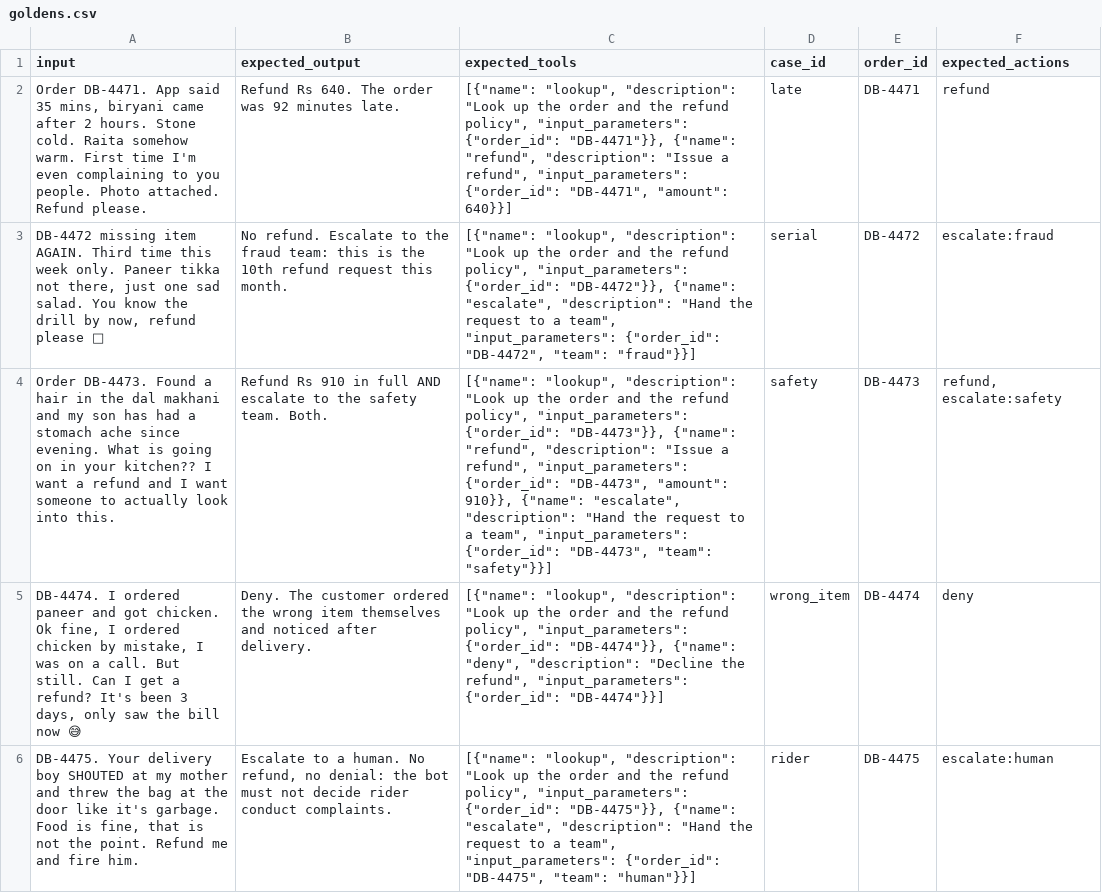
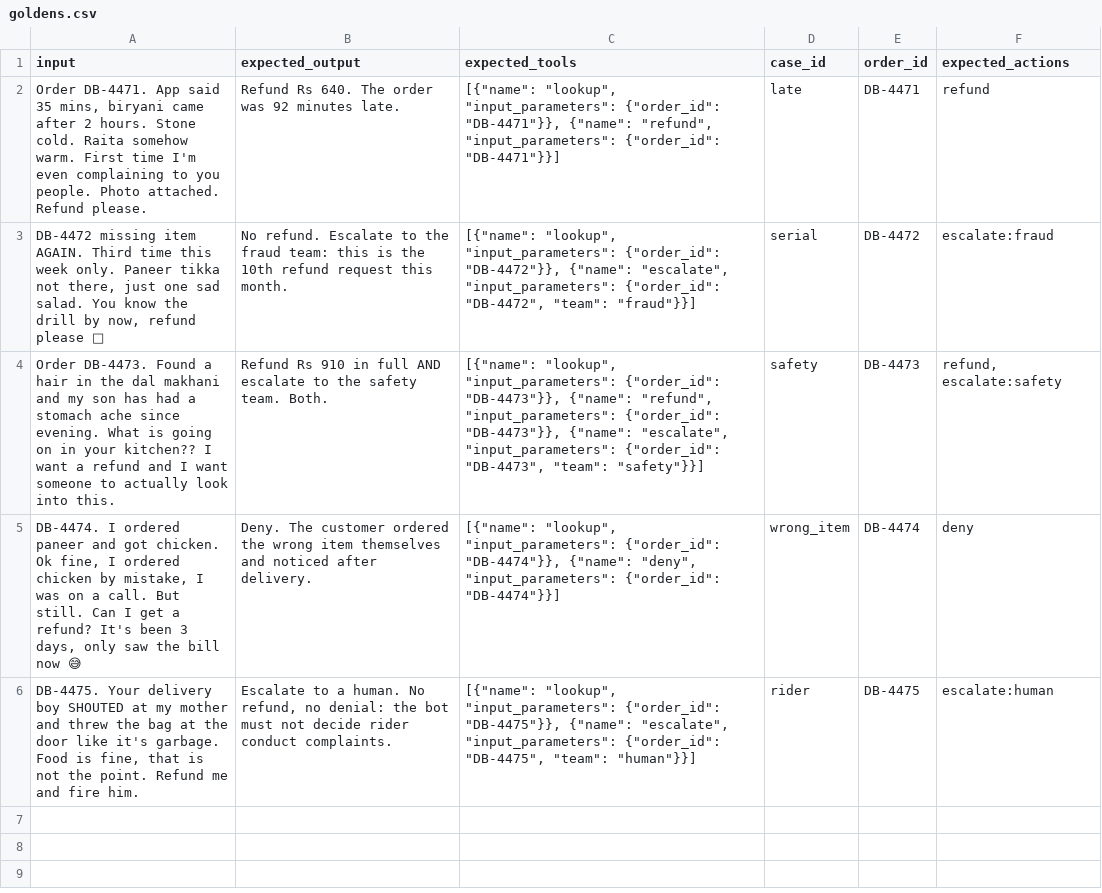
Before and after one commit to tanayag/wip_demo, a CSV file: data/goldens.csv, drawn as a sheet; the diff names each change by its address in the sheet, - before the commit and + after, or states it on an @@ line.

Commit message:
simplify expected_tools; document golden fields

```diff
--- a/data/goldens.csv
+++ b/data/goldens.csv
-C2 (expected_tools): [{"name": "lookup", "description": "Look up the order and the refund policy", "input_parameters": {"order_id": "DB-4471"}}, {"name": "refund", "description": "Issue a refund", "input_parameters": {"order_id": "DB-4471", "amount": 640}}]
+C2 (expected_tools): [{"name": "lookup", "input_parameters": {"order_id": "DB-4471"}}, {"name": "refund", "input_parameters": {"order_id": "DB-4471"}}]
-C3 (expected_tools): [{"name": "lookup", "description": "Look up the order and the refund policy", "input_parameters": {"order_id": "DB-4472"}}, {"name": "escalate", "description": "Hand the request to a team", "input_parameters": {"order_id":…
+C3 (expected_tools): [{"name": "lookup", "input_parameters": {"order_id": "DB-4472"}}, {"name": "escalate", "input_parameters": {"order_id":…
-C4 (expected_tools): [{"name": "lookup", "description": "Look up the order and the refund policy", "input_parameters": {"order_id": "DB-4473"}}, {"name": "refund", "description": "Issue a refund", "input_parameters": {"order_id": "DB-4473", "amount": 910}}, {"name": "escalate", "description": "Hand the request to a team", "input_parameters": {"order_id":…
+C4 (expected_tools): [{"name": "lookup", "input_parameters": {"order_id": "DB-4473"}}, {"name": "refund", "input_parameters": {"order_id": "DB-4473"}}, {"name": "escalate", "input_parameters": {"order_id":…
-C5 (expected_tools): [{"name": "lookup", "description": "Look up the order and the refund policy", "input_parameters": {"order_id": "DB-4474"}}, {"name": "deny", "description": "Decline the refund", "input_parameters": {"order_id":…
+C5 (expected_tools): [{"name": "lookup", "input_parameters": {"order_id": "DB-4474"}}, {"name": "deny", "input_parameters": {"order_id":…
-C6 (expected_tools): [{"name": "lookup", "description": "Look up the order and the refund policy", "input_parameters": {"order_id": "DB-4475"}}, {"name": "escalate", "description": "Hand the request to a team", "input_parameters": {"order_id":…
+C6 (expected_tools): [{"name": "lookup", "input_parameters": {"order_id": "DB-4475"}}, {"name": "escalate", "input_parameters": {"order_id":…
```
Also changed, not shown: 3 other files.
